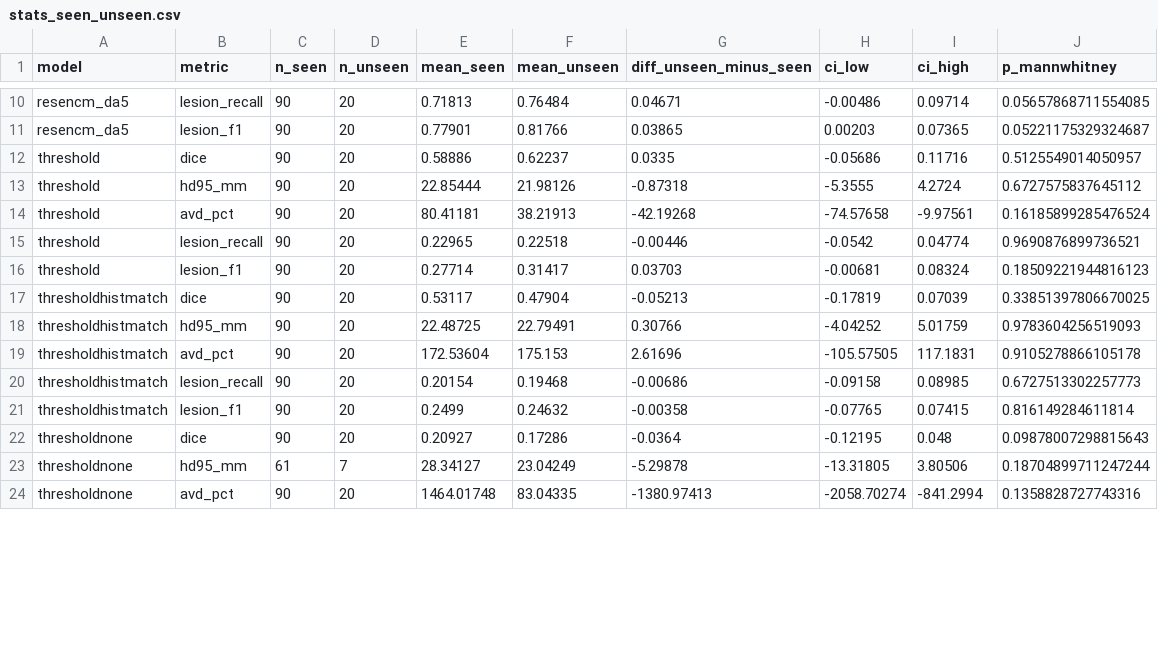
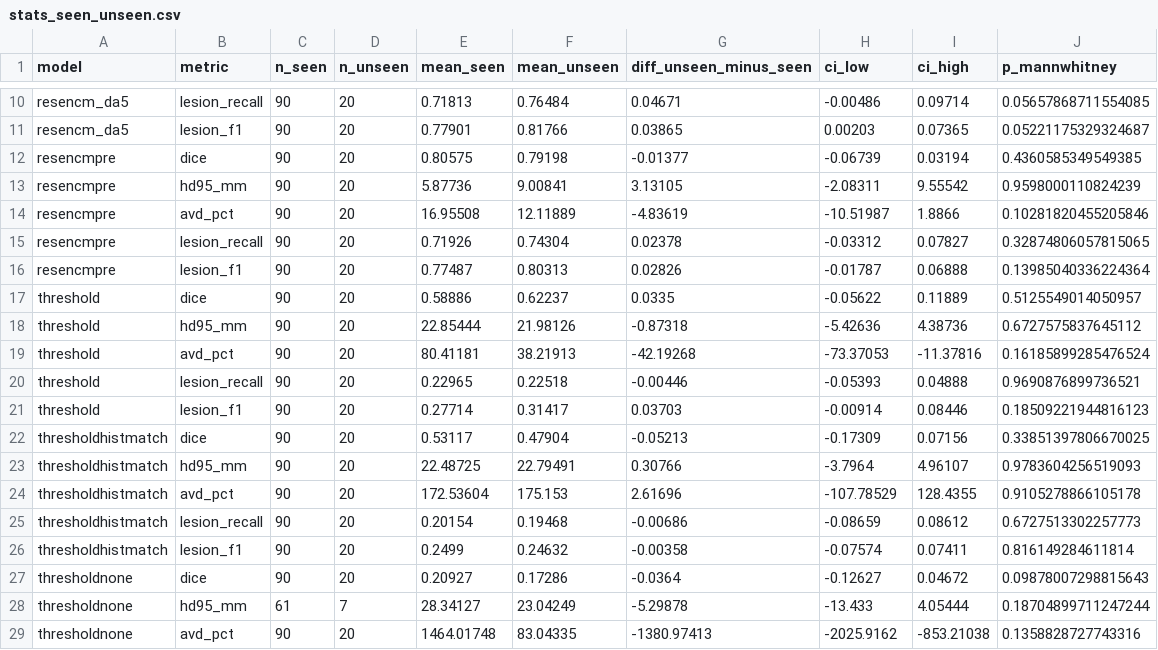
Before and after one commit to JeanBrrt/wmh-multisite, a CSV file: results/tables/stats_seen_unseen.csv, drawn as a sheet; only a part is shown, gaps mark what is left out; the diff covers the shown part only.

```diff
--- a/results/tables/stats_seen_unseen.csv
+++ b/results/tables/stats_seen_unseen.csv
@@ -11,14 +11,19 @@ resencm_da5,lesion_recall,90,20,0.71813,0.76484,0.04671,-0.00486,0.09714,0.05657
 resencm_da5,lesion_f1,90,20,0.77901,0.81766,0.03865,0.00203,0.07365,0.05221175329324687
-threshold,dice,90,20,0.58886,0.62237,0.0335,-0.05686,0.11716,0.5125549014050957
-threshold,hd95_mm,90,20,22.85444,21.98126,-0.87318,-5.3555,4.2724,0.6727575837645112
-threshold,avd_pct,90,20,80.41181,38.21913,-42.19268,-74.57658,-9.97561,0.16185899285476524
-threshold,lesion_recall,90,20,0.22965,0.22518,-0.00446,-0.0542,0.04774,0.9690876899736521
-threshold,lesion_f1,90,20,0.27714,0.31417,0.03703,-0.00681,0.08324,0.18509221944816123
-thresholdhistmatch,dice,90,20,0.53117,0.47904,-0.05213,-0.17819,0.07039,0.33851397806670025
-thresholdhistmatch,hd95_mm,90,20,22.48725,22.79491,0.30766,-4.04252,5.01759,0.9783604256519093
-thresholdhistmatch,avd_pct,90,20,172.53604,175.153,2.61696,-105.57505,117.1831,0.9105278866105178
-thresholdhistmatch,lesion_recall,90,20,0.20154,0.19468,-0.00686,-0.09158,0.08985,0.6727513302257773
-thresholdhistmatch,lesion_f1,90,20,0.2499,0.24632,-0.00358,-0.07765,0.07415,0.816149284611814
-thresholdnone,dice,90,20,0.20927,0.17286,-0.0364,-0.12195,0.048,0.09878007298815643
-thresholdnone,hd95_mm,61,7,28.34127,23.04249,-5.29878,-13.31805,3.80506,0.18704899711247244
-thresholdnone,avd_pct,90,20,1464.01748,83.04335,-1380.97413,-2058.70274,-841.2994,0.1358828727743316
+resencmpre,dice,90,20,0.80575,0.79198,-0.01377,-0.06739,0.03194,0.4360585349549385
+resencmpre,hd95_mm,90,20,5.87736,9.00841,3.13105,-2.08311,9.55542,0.9598000110824239
+resencmpre,avd_pct,90,20,16.95508,12.11889,-4.83619,-10.51987,1.8866,0.10281820455205846
+resencmpre,lesion_recall,90,20,0.71926,0.74304,0.02378,-0.03312,0.07827,0.32874806057815065
+resencmpre,lesion_f1,90,20,0.77487,0.80313,0.02826,-0.01787,0.06888,0.13985040336224364
+threshold,dice,90,20,0.58886,0.62237,0.0335,-0.05622,0.11889,0.5125549014050957
+threshold,hd95_mm,90,20,22.85444,21.98126,-0.87318,-5.42636,4.38736,0.6727575837645112
+threshold,avd_pct,90,20,80.41181,38.21913,-42.19268,-73.37053,-11.37816,0.16185899285476524
+threshold,lesion_recall,90,20,0.22965,0.22518,-0.00446,-0.05393,0.04888,0.9690876899736521
+threshold,lesion_f1,90,20,0.27714,0.31417,0.03703,-0.00914,0.08446,0.18509221944816123
+thresholdhistmatch,dice,90,20,0.53117,0.47904,-0.05213,-0.17309,0.07156,0.33851397806670025
+thresholdhistmatch,hd95_mm,90,20,22.48725,22.79491,0.30766,-3.7964,4.96107,0.9783604256519093
+thresholdhistmatch,avd_pct,90,20,172.53604,175.153,2.61696,-107.78529,128.4355,0.9105278866105178
+thresholdhistmatch,lesion_recall,90,20,0.20154,0.19468,-0.00686,-0.08659,0.08612,0.6727513302257773
+thresholdhistmatch,lesion_f1,90,20,0.2499,0.24632,-0.00358,-0.07574,0.07411,0.816149284611814
+thresholdnone,dice,90,20,0.20927,0.17286,-0.0364,-0.12627,0.04672,0.09878007298815643
+thresholdnone,hd95_mm,61,7,28.34127,23.04249,-5.29878,-13.433,4.05444,0.18704899711247244
+thresholdnone,avd_pct,90,20,1464.01748,83.04335,-1380.97413,-2025.9162,-853.21038,0.1358828727743316
```
Also changed, not shown: 24 edited cells elsewhere in this file, results/tables/stats_ci.csv, results/tables/stats_paired.csv, 3 other files.
